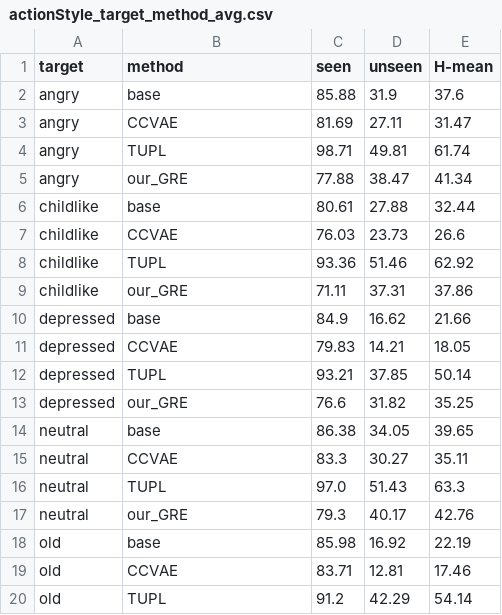
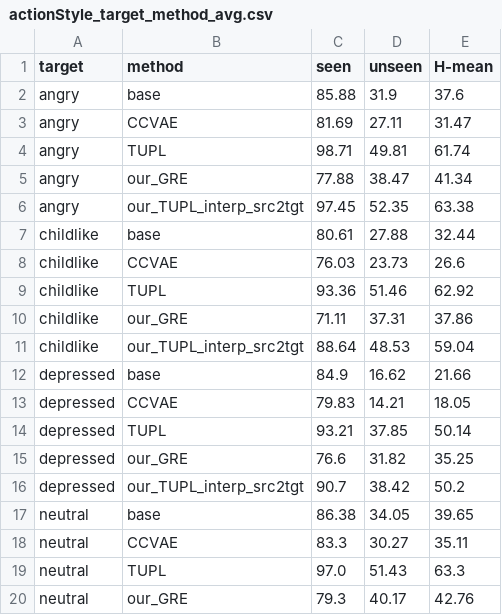
Before and after one commit to abolfazlasad/changeDomainNotebooks, a CSV file: notebooks/effective-gzsda/gzsda/result/csv/actionStyle_target_method_avg.csv, drawn as a sheet; only a part is shown; the shorter side is filled out with more unchanged rows; the diff covers the shown part only.

```diff
--- a/notebooks/effective-gzsda/gzsda/result/csv/actionStyle_target_method_avg.csv
+++ b/notebooks/effective-gzsda/gzsda/result/csv/actionStyle_target_method_avg.csv
@@ -5,2 +5,3 @@ angry,TUPL,98.71,49.81,61.74
 angry,our_GRE,77.88,38.47,41.34
+angry,our_TUPL_interp_src2tgt,97.45,52.35,63.38
 childlike,base,80.61,27.88,32.44
@@ -9,2 +10,3 @@ childlike,TUPL,93.36,51.46,62.92
 childlike,our_GRE,71.11,37.31,37.86
+childlike,our_TUPL_interp_src2tgt,88.64,48.53,59.04
 depressed,base,84.9,16.62,21.66
@@ -13,2 +15,3 @@ depressed,TUPL,93.21,37.85,50.14
 depressed,our_GRE,76.6,31.82,35.25
+depressed,our_TUPL_interp_src2tgt,90.7,38.42,50.2
 neutral,base,86.38,34.05,39.65
```
Also changed, not shown: 4 added rows elsewhere in this file, notebooks/effective-gzsda/gzsda/result/csv/actionStyle.csv, notebooks/effective-gzsda/gzsda/result/csv/office31.csv, 11 other files.
